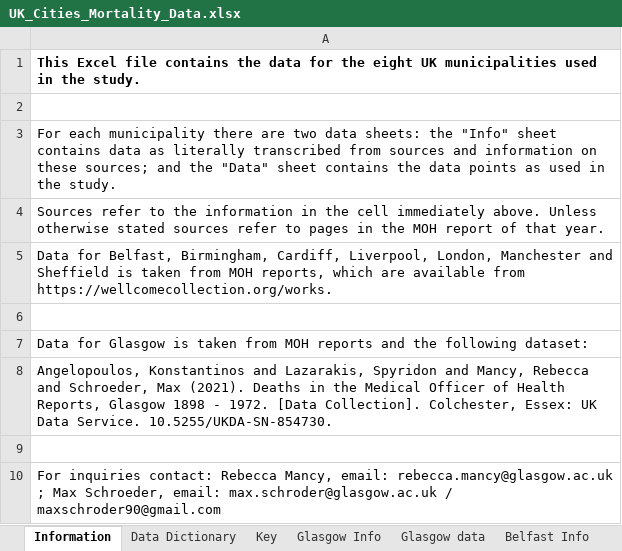
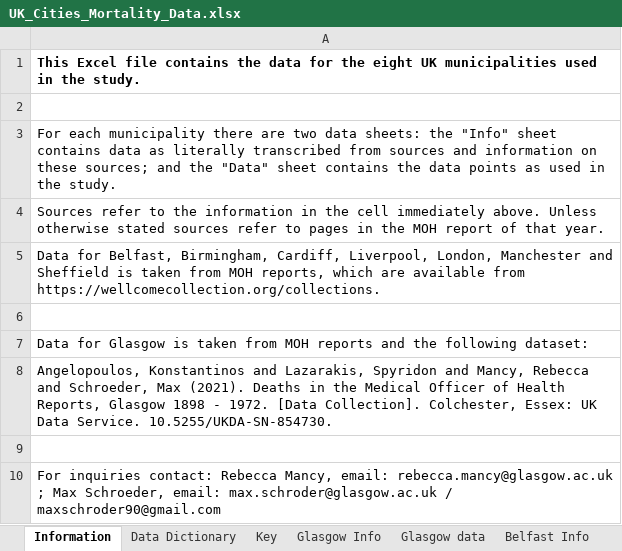
Before and after one commit to maxschr90/Schroeder-et-al.--2023----Elevated-influenza-mortality-risk, an Excel workbook: Data/UK_Cities_Mortality_Data.xlsx, sheet Information, drawn as a sheet; values as stored, in another font and other column widths than the file's, no borders; 4 other sheets too large or unreadable and not compared; the diff names each change by its address in the sheet, - before the commit and + after, or states it on an @@ line.

Commit message:
Update UK_Cities_Mortality_Data.xlsx
Some formatting changes

```diff
--- a/Data/UK_Cities_Mortality_Data.xlsx (sheet Information)
+++ b/Data/UK_Cities_Mortality_Data.xlsx (sheet Information)
-A5: …available from https://wellcomecollection.org/works.
+A5: …available from https://wellcomecollection.org/collections.
```
